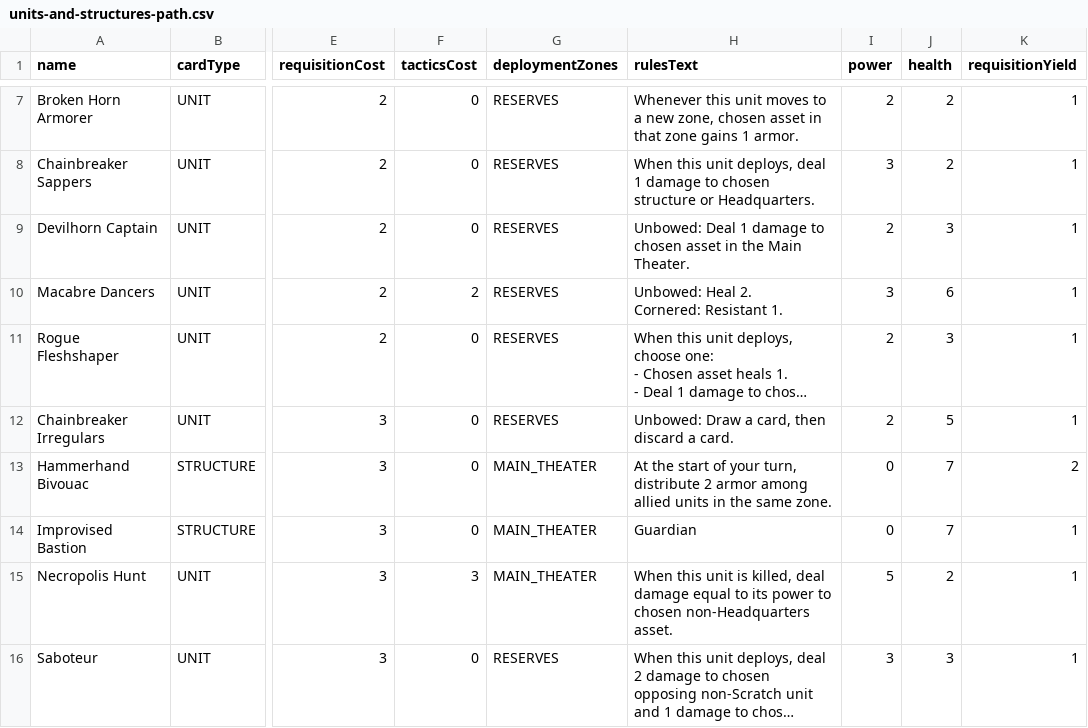
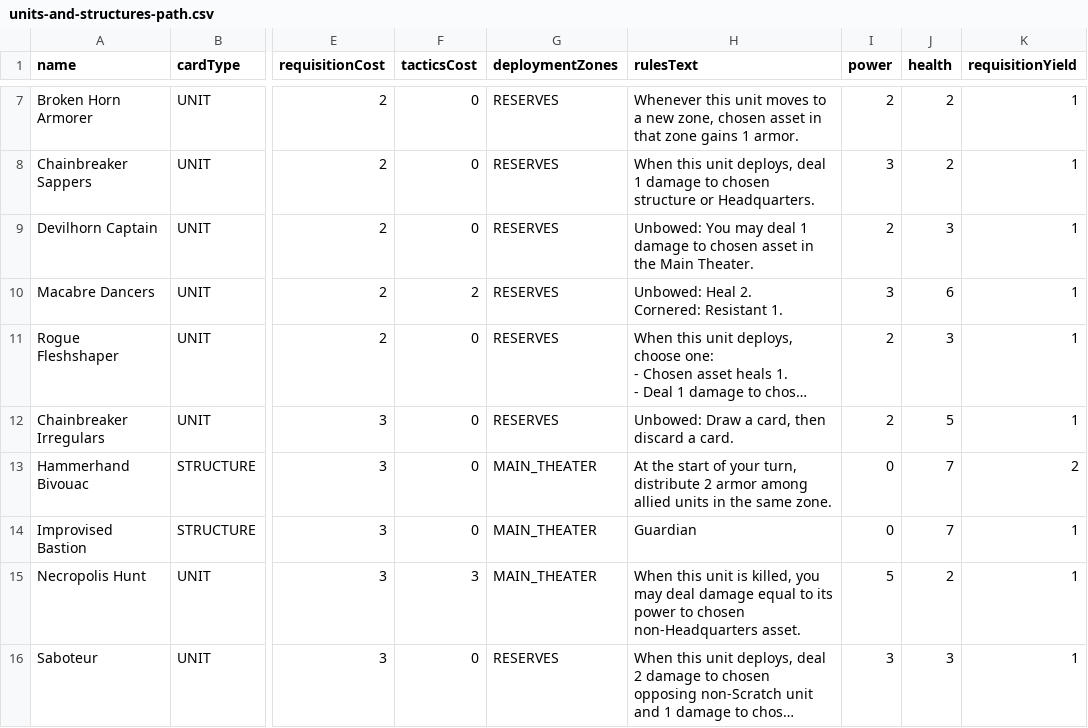
Before and after one commit to hailstorm01/animus-mundi, a CSV file: data/cards/units-and-structures-path.csv, drawn as a sheet; only a part is shown, gaps mark what is left out; long unchanged cells end in …; the diff names each change by its address in the sheet, - before the commit and + after, or states it on an @@ line.

```diff
--- a/data/cards/units-and-structures-path.csv
+++ b/data/cards/units-and-structures-path.csv
-H9 (rulesText): Unbowed: Deal 1 damage…
+H9 (rulesText): Unbowed: You may deal 1 damage…
-H15 (rulesText): …is killed, deal damage…
+H15 (rulesText): …is killed, you may deal damage…
```
Also changed, not shown: 4 other files.
